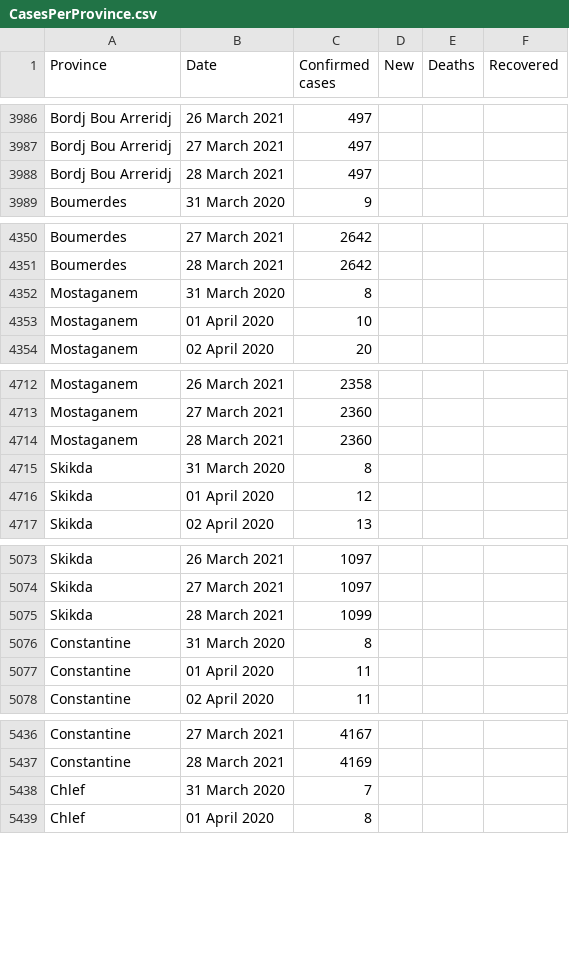
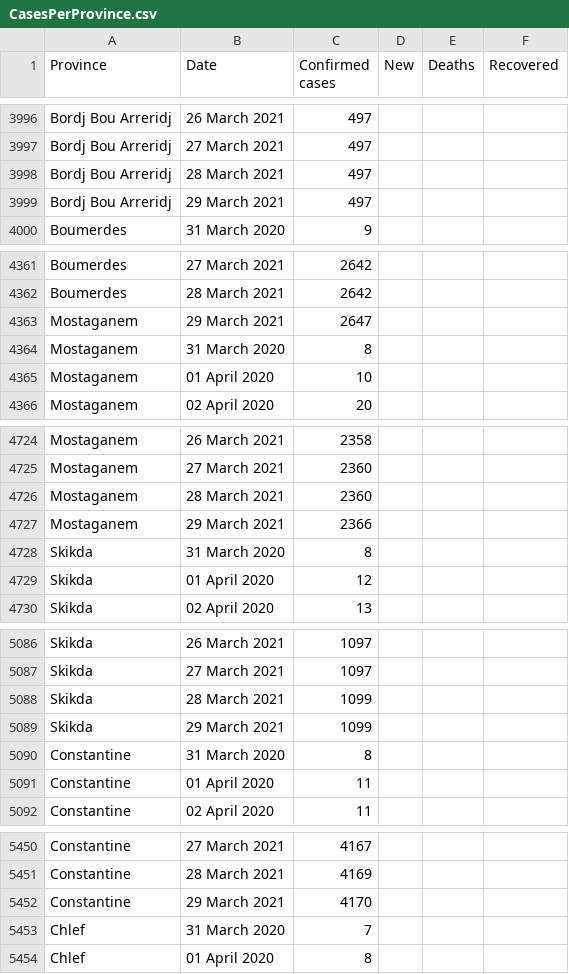
Before and after one commit to imadedd/COVID19Algeria, a CSV file: data/CasesPerProvince.csv, drawn as a sheet; only a part is shown, gaps mark what is left out; the diff covers the shown part only; the diff names each change by its address in the sheet, - before the commit and + after, or states it on an @@ line.

Commit message:
"CasesDailyUpdates" CSV file update until 29 March 2021 at 20.42 pm "CasesPerPRovicne" CSV file update until 29 March 2021 at 20.42 pm

```diff
--- a/data/CasesPerProvince.csv
+++ b/data/CasesPerProvince.csv
+row 3999: Bordj Bou Arreridj | 29 March 2021 | 497
+row 4363: Mostaganem | 29 March 2021 | 2647
+row 4727: Mostaganem | 29 March 2021 | 2366
+row 5089: Skikda | 29 March 2021 | 1099
+row 5452: Constantine | 29 March 2021 | 4170
```
Also changed, not shown: 43 added rows elsewhere in this file.
